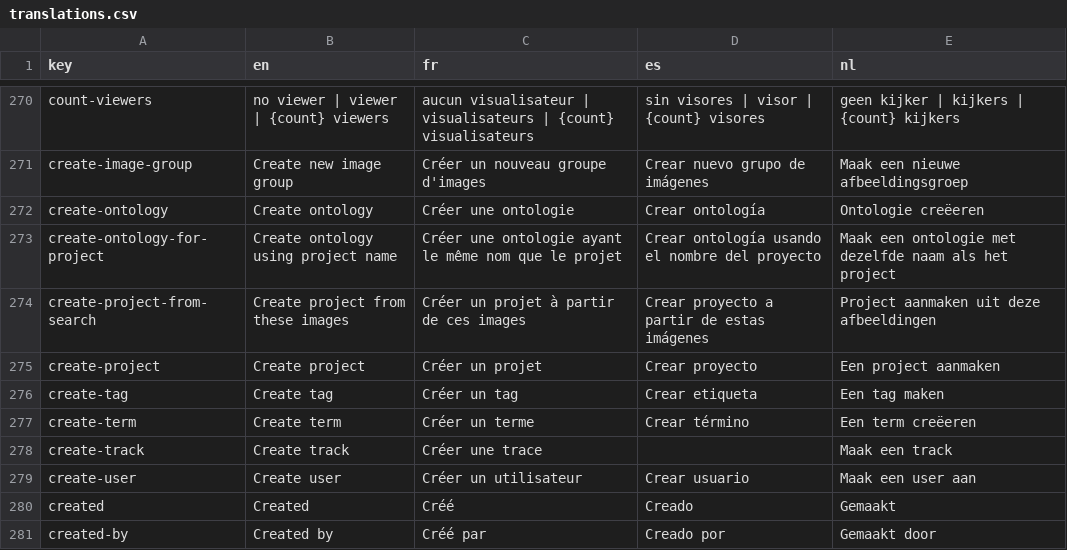
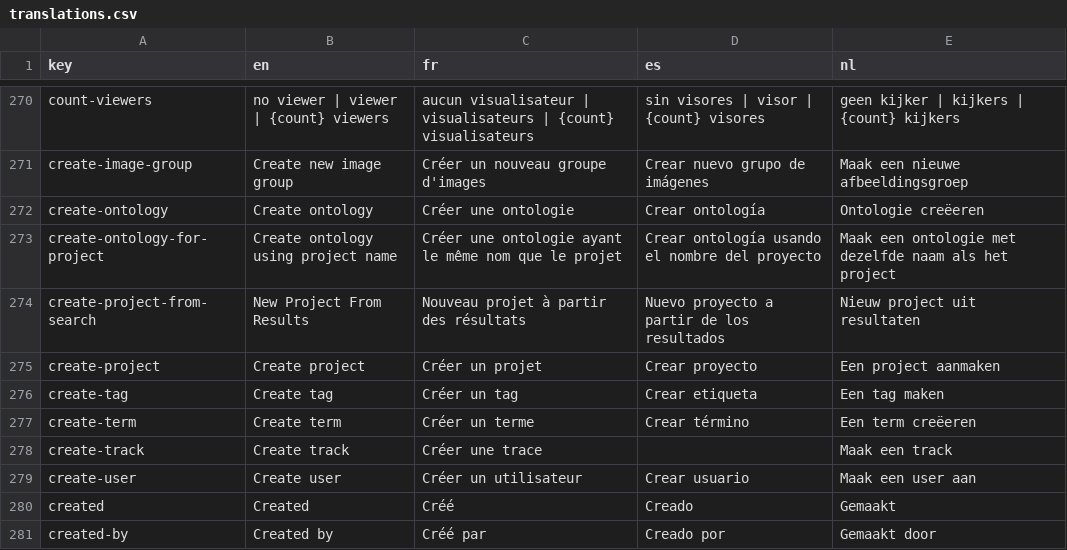
Before and after one commit to cytomine/cytomine, a CSV file: web-ui/src/locales/translations.csv, drawn as a sheet; only a part is shown, gaps mark what is left out.

Commit message:
feat: rename metadata create-project button to 'New Project From Results'

```diff
--- a/web-ui/src/locales/translations.csv
+++ b/web-ui/src/locales/translations.csv
@@ -273,3 +273,3 @@ create-ontology,Create ontology,Créer une ontologie,Crear ontología,Ontologie
 create-ontology-for-project,Create ontology using project name,Créer une ontologie ayant le même nom que le projet,Crear ontología usando el nombre del proyecto,Maak een ontologie met dezelfde naam als het project
-create-project-from-search,Create project from these images,Créer un projet à partir de ces images,Crear proyecto a partir de estas imágenes,Project aanmaken uit deze afbeeldingen
+create-project-from-search,New Project From Results,Nouveau projet à partir des résultats,Nuevo proyecto a partir de los resultados,Nieuw project uit resultaten
 create-project,Create project,Créer un projet,Crear proyecto,Een project aanmaken
```
